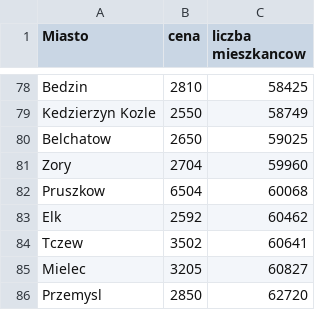
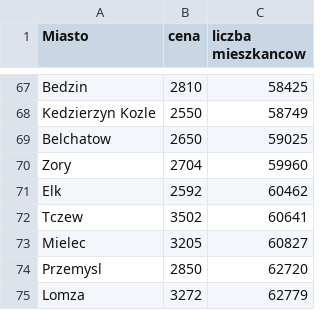
Before and after one commit to MateuszMajcher/StatisticAppJavaFX, a CSV file: dane.csv, drawn as a sheet; only a part is shown, gaps mark what is left out; the shorter side is filled out with more unchanged rows; the diff covers the shown part only; the diff names each change by its address in the sheet, - before the commit and + after, or states it on an @@ line.

```diff
--- a/dane.csv
+++ b/dane.csv
-row 82: Pruszkow | 6504 | 60068
```
Also changed, not shown: 11 removed rows elsewhere in this file, 28 other files.
